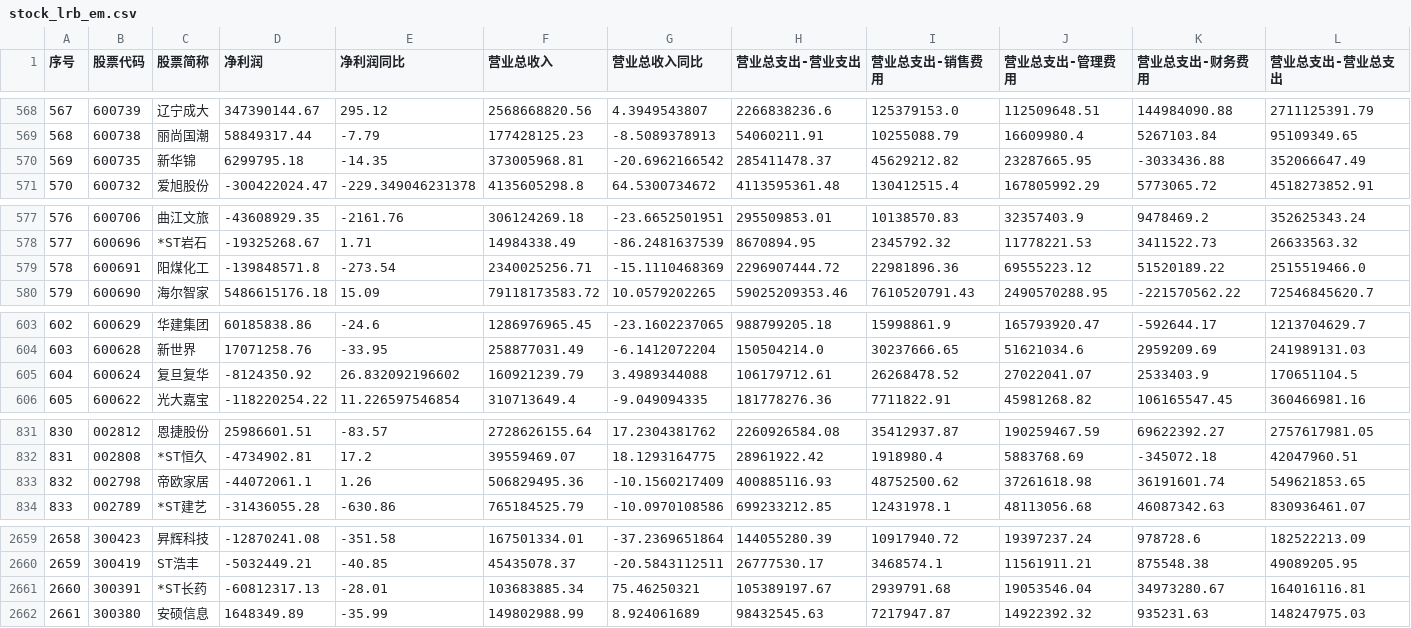
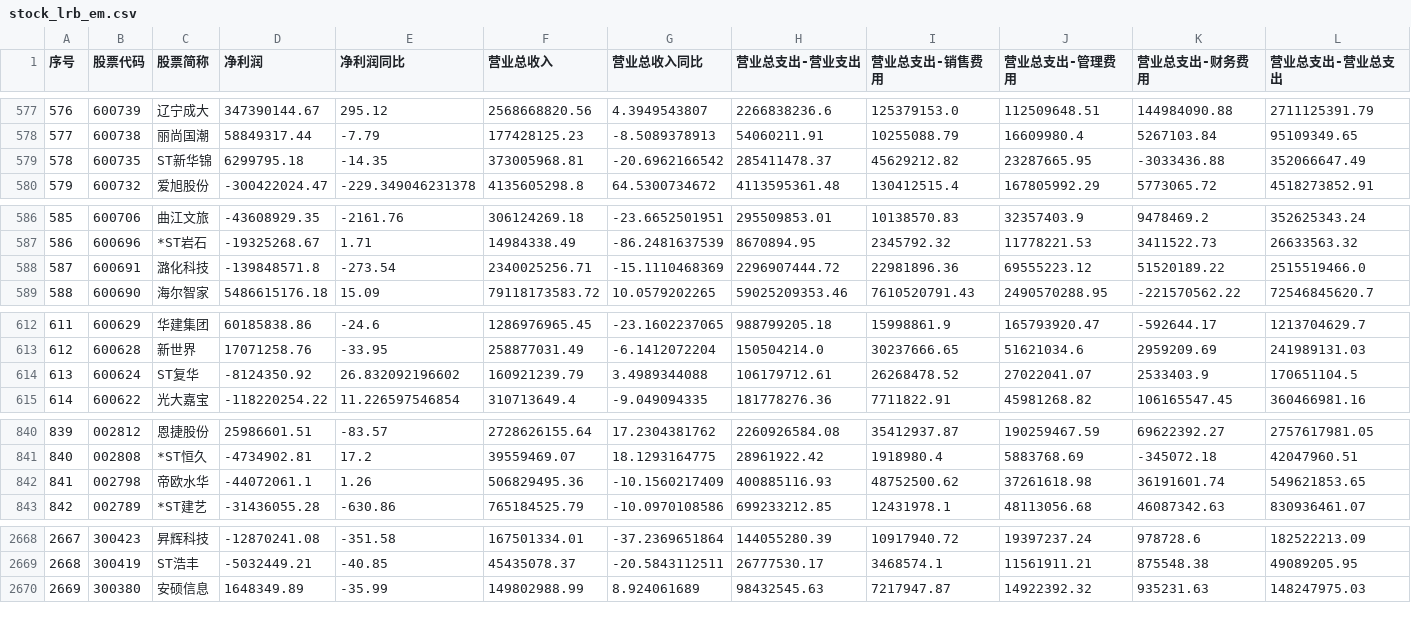
Before and after one commit to benny1232123/Stocks-Master, a CSV file: stock_data/stock_lrb_em.csv, drawn as a sheet; only a part is shown, gaps mark what is left out; removed rows and columns are numbered as before the commit, all else as after; rows hold the shown columns only; the diff covers the shown part only; the diff names each change by its address in the sheet, - before the commit and + after, or states it on an @@ line.

```diff
--- a/stock_data/stock_lrb_em.csv
+++ b/stock_data/stock_lrb_em.csv
@@ column A (序号) renumbered from row 3 down @@
-C579 (股票简称): 新华锦
+C579 (股票简称): ST新华锦
-C588 (股票简称): 阳煤化工
+C588 (股票简称): 潞化科技
-C614 (股票简称): 复旦复华
+C614 (股票简称): ST复华
-C842 (股票简称): 帝欧家居
+C842 (股票简称): 帝欧水华
-row 2661: 2660 | 300391 | *ST长药 | -60812317.13 | -28.01 | 103683885.34 | 75.46250321 | 105389197.67 | 2939791.68 | 19053546.04 | 34973280.67 | 164016116.81
```
Also changed, not shown: 9 added rows and 19 edited cells elsewhere in this file, stock_data/Industry-Funds-Flow-10日排行.csv, stock_data/Industry-Funds-Flow-5日排行.csv, 33 other files.
